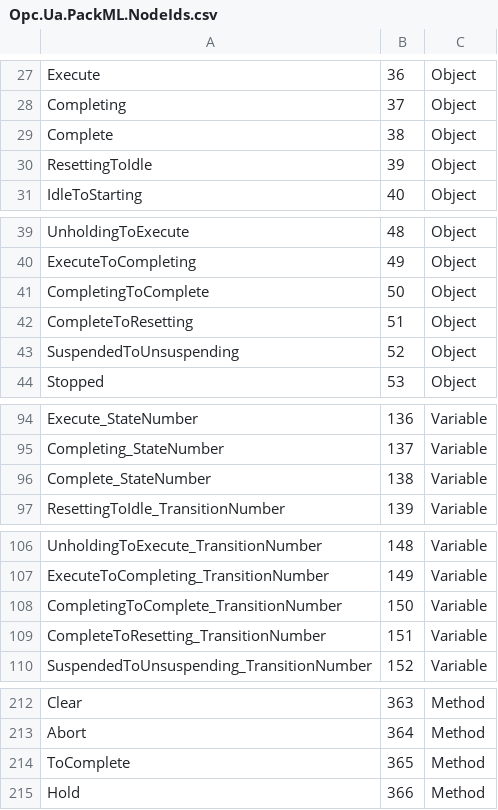
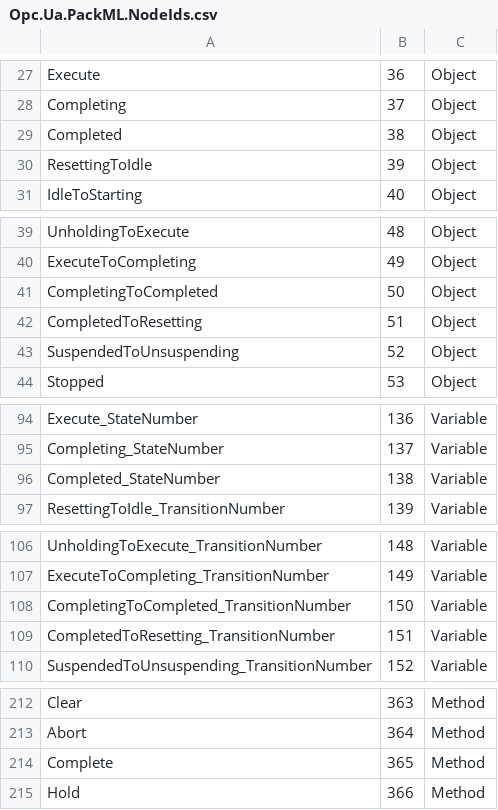
Before and after one commit to bostroemc/OPC30050-PackML, a CSV file: artifacts/Opc.Ua.PackML.NodeIds.csv, drawn as a sheet; only a part is shown, gaps mark what is left out.

```diff
--- a/artifacts/Opc.Ua.PackML.NodeIds.csv
+++ b/artifacts/Opc.Ua.PackML.NodeIds.csv
@@ -28,3 +28,3 @@ Execute,36,Object
 Completing,37,Object
-Complete,38,Object
+Completed,38,Object
 ResettingToIdle,39,Object
@@ -40,4 +40,4 @@ UnholdingToExecute,48,Object
 ExecuteToCompleting,49,Object
-CompletingToComplete,50,Object
-CompleteToResetting,51,Object
+CompletingToCompleted,50,Object
+CompletedToResetting,51,Object
 SuspendedToUnsuspending,52,Object
@@ -95,3 +95,3 @@ Execute_StateNumber,136,Variable
 Completing_StateNumber,137,Variable
-Complete_StateNumber,138,Variable
+Completed_StateNumber,138,Variable
 ResettingToIdle_TransitionNumber,139,Variable
@@ -107,4 +107,4 @@ UnholdingToExecute_TransitionNumber,148,Variable
 ExecuteToCompleting_TransitionNumber,149,Variable
-CompletingToComplete_TransitionNumber,150,Variable
-CompleteToResetting_TransitionNumber,151,Variable
+CompletingToCompleted_TransitionNumber,150,Variable
+CompletedToResetting_TransitionNumber,151,Variable
 SuspendedToUnsuspending_TransitionNumber,152,Variable
@@ -213,3 +213,3 @@ Clear,363,Method
 Abort,364,Method
-ToComplete,365,Method
+Complete,365,Method
 Hold,366,Method
```
Also changed, not shown: 4 other files.
